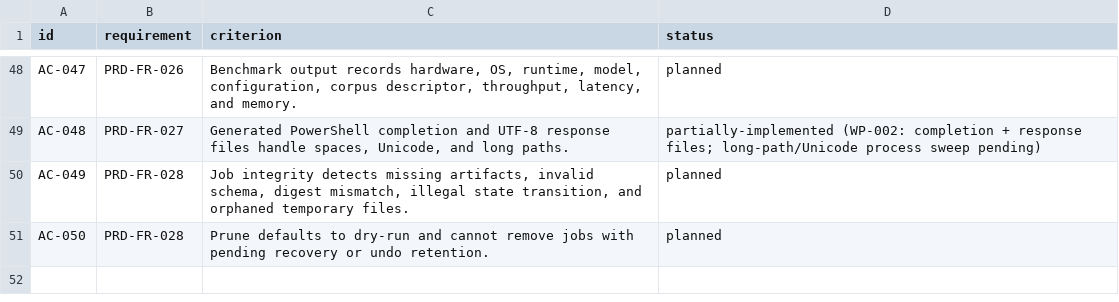
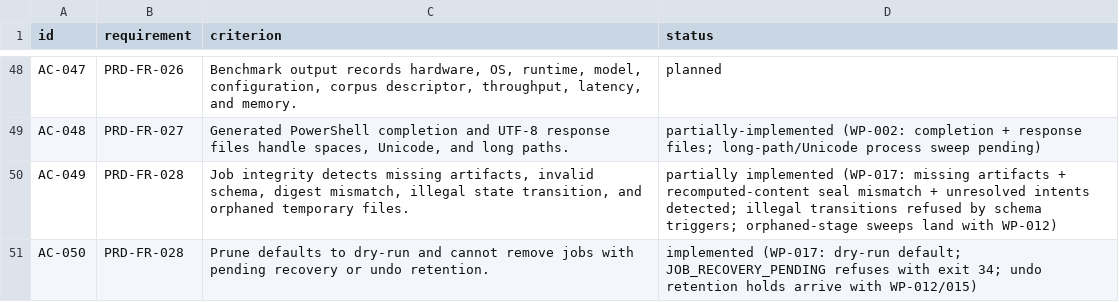
Before and after one commit to deadcoast/image-orient, a CSV file: orient-express/planning/acceptance-criteria.csv, drawn as a sheet; only a part is shown, gaps mark what is left out.

```diff
--- a/orient-express/planning/acceptance-criteria.csv
+++ b/orient-express/planning/acceptance-criteria.csv
@@ -49,3 +49,3 @@ AC-047,PRD-FR-026,"Benchmark output records hardware, OS, runtime, model, config
 AC-048,PRD-FR-027,"Generated PowerShell completion and UTF-8 response files handle spaces, Unicode, and long paths.",partially-implemented (WP-002: completion + response files; long-path/Unicode process sweep pending)
-AC-049,PRD-FR-028,"Job integrity detects missing artifacts, invalid schema, digest mismatch, illegal state transition, and orphaned temporary files.",planned
-AC-050,PRD-FR-028,Prune defaults to dry-run and cannot remove jobs with pending recovery or undo retention.,planned
+AC-049,PRD-FR-028,"Job integrity detects missing artifacts, invalid schema, digest mismatch, illegal state transition, and orphaned temporary files.",partially implemented (WP-017: missing artifacts + recomputed-content seal mismatch + unresolved intents detected; illegal transitions refused by schema triggers; orphaned-stage sweeps land with WP-012)
+AC-050,PRD-FR-028,Prune defaults to dry-run and cannot remove jobs with pending recovery or undo retention.,implemented (WP-017: dry-run default; JOB_RECOVERY_PENDING refuses with exit 34; undo retention holds arrive with WP-012/015)
```
Also changed, not shown: orient-express/planning/backlog.csv, 14 other files.
